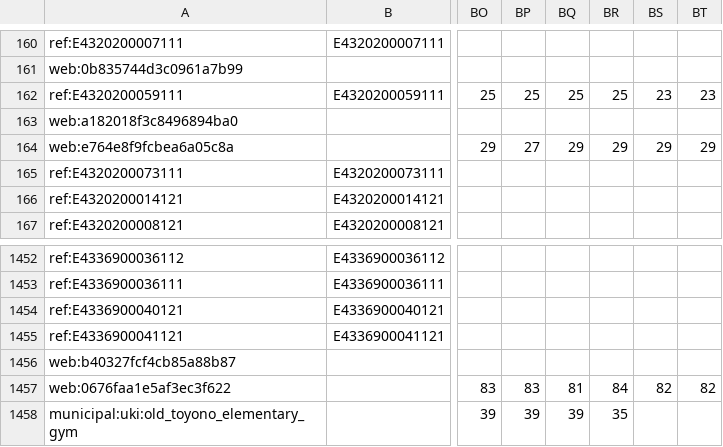
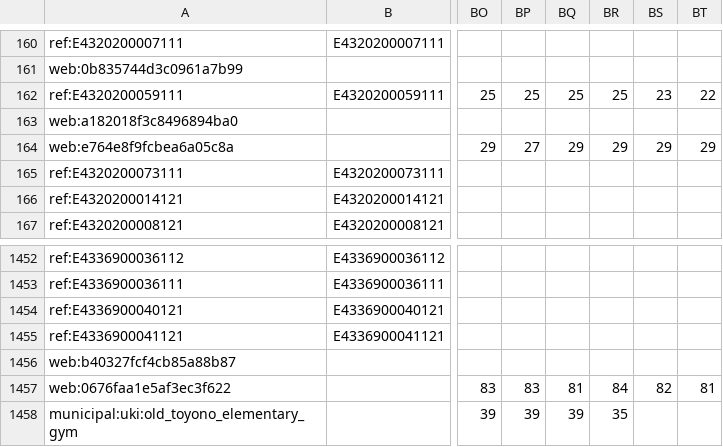
Before and after one commit to GISPHN/kumamoto-shelter-archive, a CSV file: data/evacuee_count_by_date.csv, drawn as a sheet; only a part is shown, gaps mark what is left out; the diff names each change by its address in the sheet, - before the commit and + after, or states it on an @@ line.

```diff
--- a/data/evacuee_count_by_date.csv
+++ b/data/evacuee_count_by_date.csv
-BT162: 23
+BT162: 22
-BT1457: 82
+BT1457: 81
```
Also changed, not shown: data/municipal_evacuees/latest_observations.csv, 3 other files.
